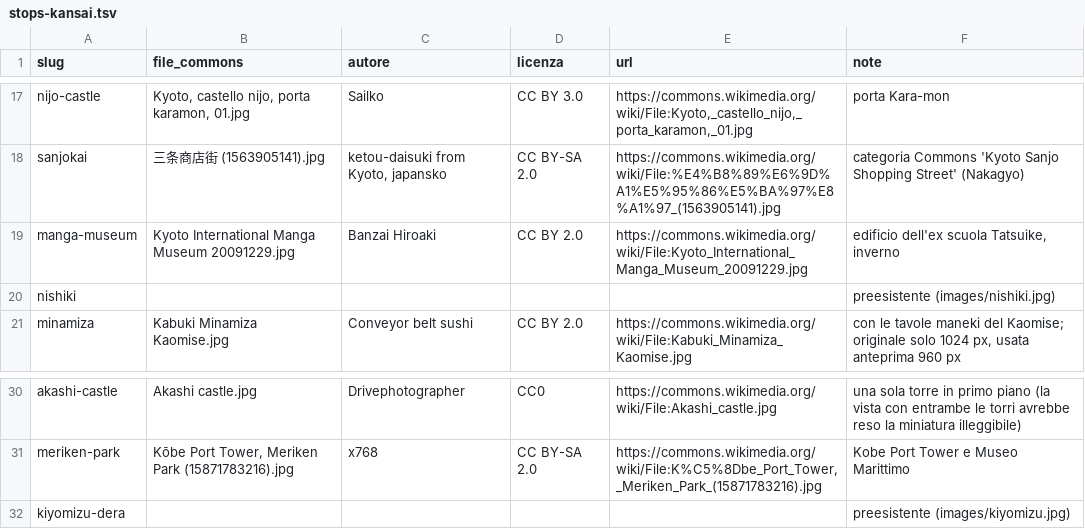
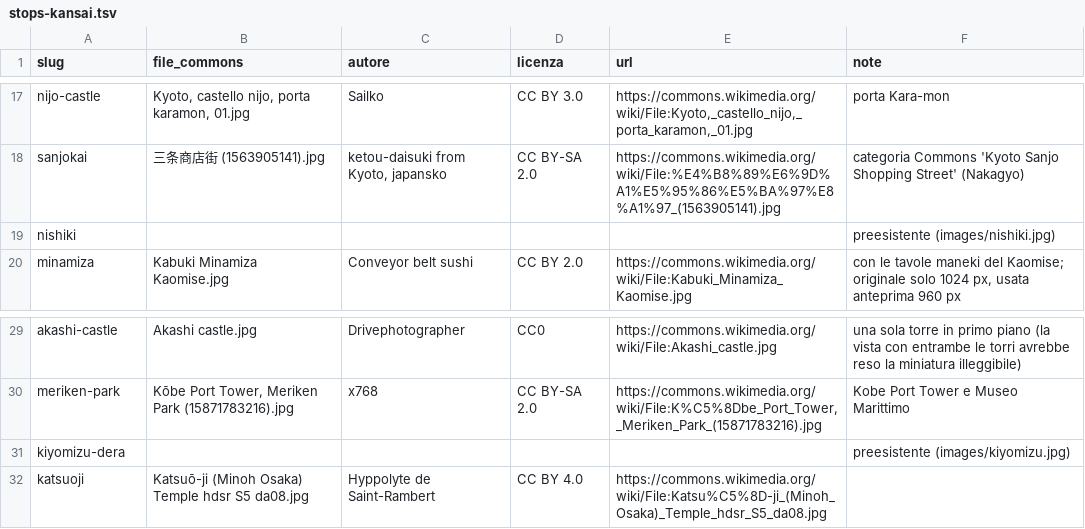
Before and after one commit to CMarco1/viaggio-giappone-2, a TSV file: images/credits/stops-kansai.tsv, drawn as a sheet; only a part is shown, gaps mark what is left out.

```diff
--- a/images/credits/stops-kansai.tsv
+++ b/images/credits/stops-kansai.tsv
@@ -18,3 +18,2 @@ nijo-castle	Kyoto, castello nijo, porta karamon, 01.jpg	Sailko	CC BY 3.0	https:/
 sanjokai	三条商店街 (1563905141).jpg	ketou-daisuki from Kyoto, japansko	CC BY-SA 2.0	https://commons.wikimedia.org/wiki/File:%E4%B8%89%E6%9D%A1%E5%95%86%E5%BA%97%E8%A1%97_(1563905141).jpg	categoria Commons 'Kyoto Sanjo Shopping Street' (Nakagyo)
-manga-museum	Kyoto International Manga Museum 20091229.jpg	Banzai Hiroaki	CC BY 2.0	https://commons.wikimedia.org/wiki/File:Kyoto_International_Manga_Museum_20091229.jpg	edificio dell'ex scuola Tatsuike, inverno
 nishiki					preesistente (images/nishiki.jpg)
@@ -32 +31,2 @@ meriken-park	Kōbe Port Tower, Meriken Park (15871783216).jpg	x768	CC BY-SA 2.0
 kiyomizu-dera					preesistente (images/kiyomizu.jpg)
+katsuoji	Katsuō-ji (Minoh Osaka) Temple hdsr S5 da08.jpg	Hyppolyte de Saint-Rambert	CC BY 4.0	https://commons.wikimedia.org/wiki/File:Katsu%C5%8D-ji_(Minoh_Osaka)_Temple_hdsr_S5_da08.jpg	
```
Also changed, not shown: 15 other files.
